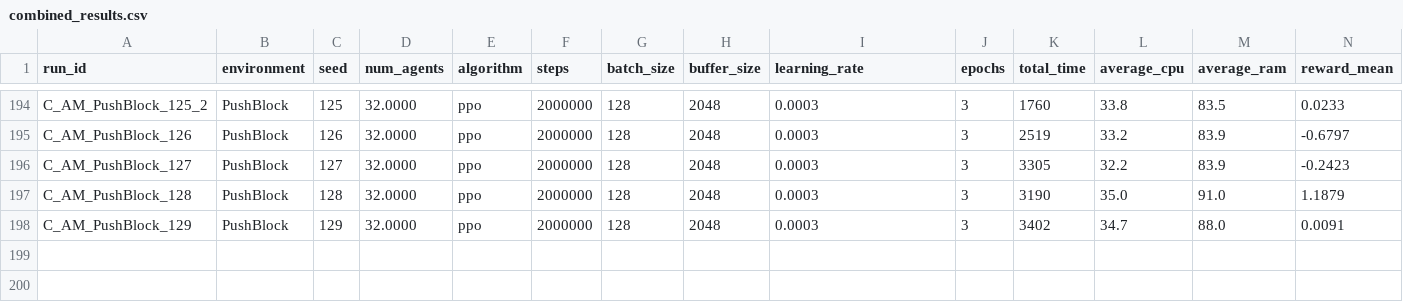
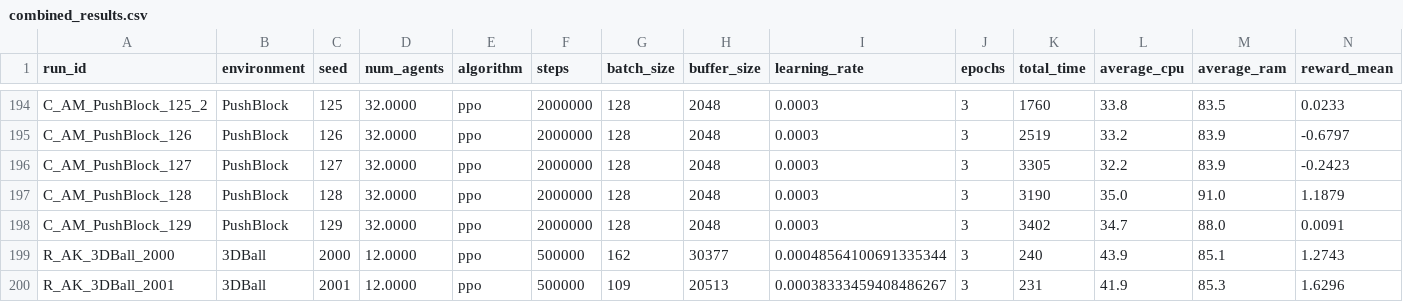
Before and after one commit to omarelfiki/unity-ml-drl-data, a CSV file: data/combined_results.csv, drawn as a sheet; only a part is shown, gaps mark what is left out; rows hold the shown columns only; the diff names each change by its address in the sheet, - before the commit and + after, or states it on an @@ line.

Commit message:
seed 2000-2001

```diff
--- a/data/combined_results.csv
+++ b/data/combined_results.csv
+row 199: R_AK_3DBall_2000 | 3DBall | 2000 | 12.0000 | ppo | 500000 | 162 | 30377 | 0.00048564100691335344 | 3 | 240 | 43.9 | 85.1 | 1.2743
+row 200: R_AK_3DBall_2001 | 3DBall | 2001 | 12.0000 | ppo | 500000 | 109 | 20513 | 0.00038333459408486267 | 3 | 231 | 41.9 | 85.3 | 1.6296
```
